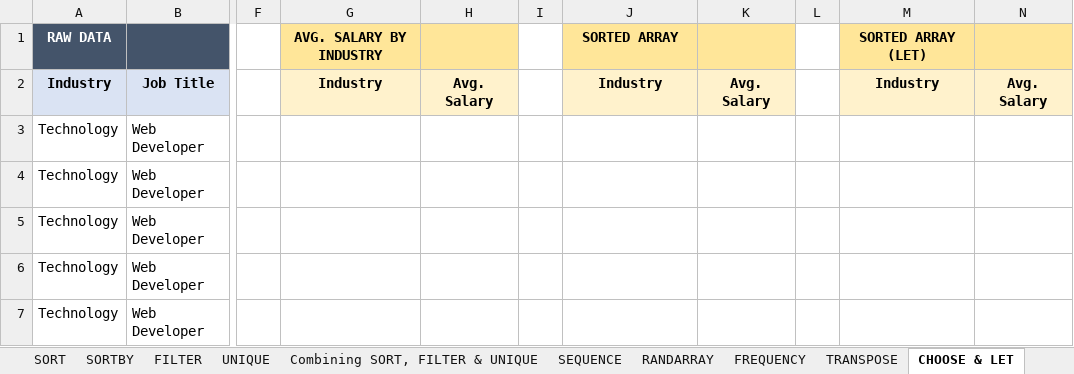
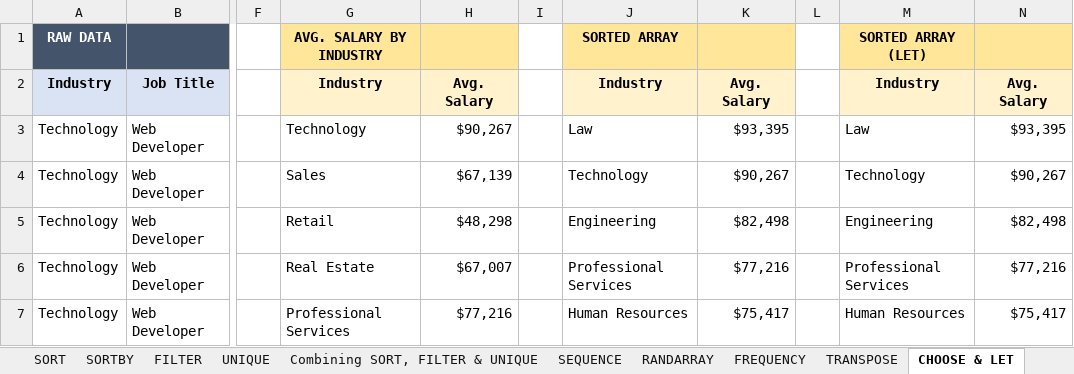
Before and after one commit to jorgeluissoto/Maven_Analytics_course, an Excel workbook: Excel Demo Workbooks/Section9_Dynamic_Array_Formulas.xlsx, sheet CHOOSE & LET, drawn as a sheet; only a part is shown, gaps mark what is left out; values as stored, in another font and other column widths than the file's, no borders; the diff covers the shown part only; the diff names each change by its address in the sheet, - before the commit and + after, or states it on an @@ line.

Commit message:
completed dynamic array formulas

```diff
--- a/Excel Demo Workbooks/Section9_Dynamic_Array_Formulas.xlsx (sheet CHOOSE & LET)
+++ b/Excel Demo Workbooks/Section9_Dynamic_Array_Formulas.xlsx (sheet CHOOSE & LET)
-G3: (empty)
+G3: Technology
-H3: (empty)
+H3: $90,267
-J3: (empty)
+J3: Law
-K3: (empty)
+K3: $93,395
-M3: (empty)
+M3: Law
-N3: (empty)
+N3: $93,395
-G4: (empty)
+G4: Sales
-H4: (empty)
+H4: $67,139
-J4: (empty)
+J4: Technology
-K4: (empty)
+K4: $90,267
-M4: (empty)
+M4: Technology
-N4: (empty)
+N4: $90,267
-G5: (empty)
+G5: Retail
-H5: (empty)
+H5: $48,298
-J5: (empty)
+J5: Engineering
-K5: (empty)
+K5: $82,498
-M5: (empty)
+M5: Engineering
-N5: (empty)
+N5: $82,498
-G6: (empty)
+G6: Real Estate
-H6: (empty)
+H6: $67,007
-J6: (empty)
+J6: Professional Services
-K6: (empty)
+K6: $77,216
-M6: (empty)
+M6: Professional Services
-N6: (empty)
+N6: $77,216
-G7: (empty)
+G7: Professional Services
-H7: (empty)
+H7: $77,216
-J7: (empty)
+J7: Human Resources
-K7: (empty)
+K7: $75,417
-M7: (empty)
+M7: Human Resources
-N7: (empty)
+N7: $75,417
```
Also changed, not shown: 72 edited cells elsewhere in this sheet, sheet RANDARRAY.
